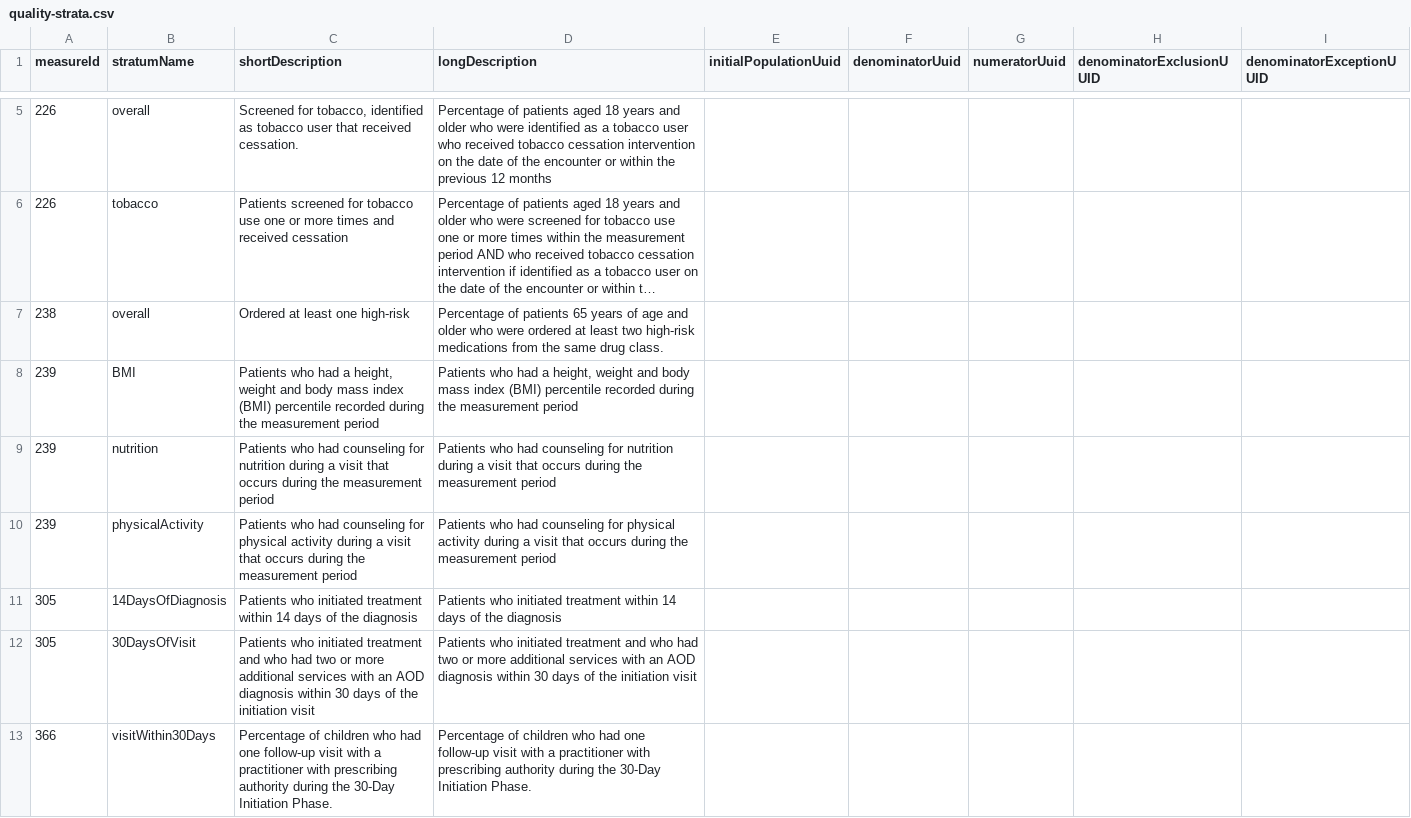
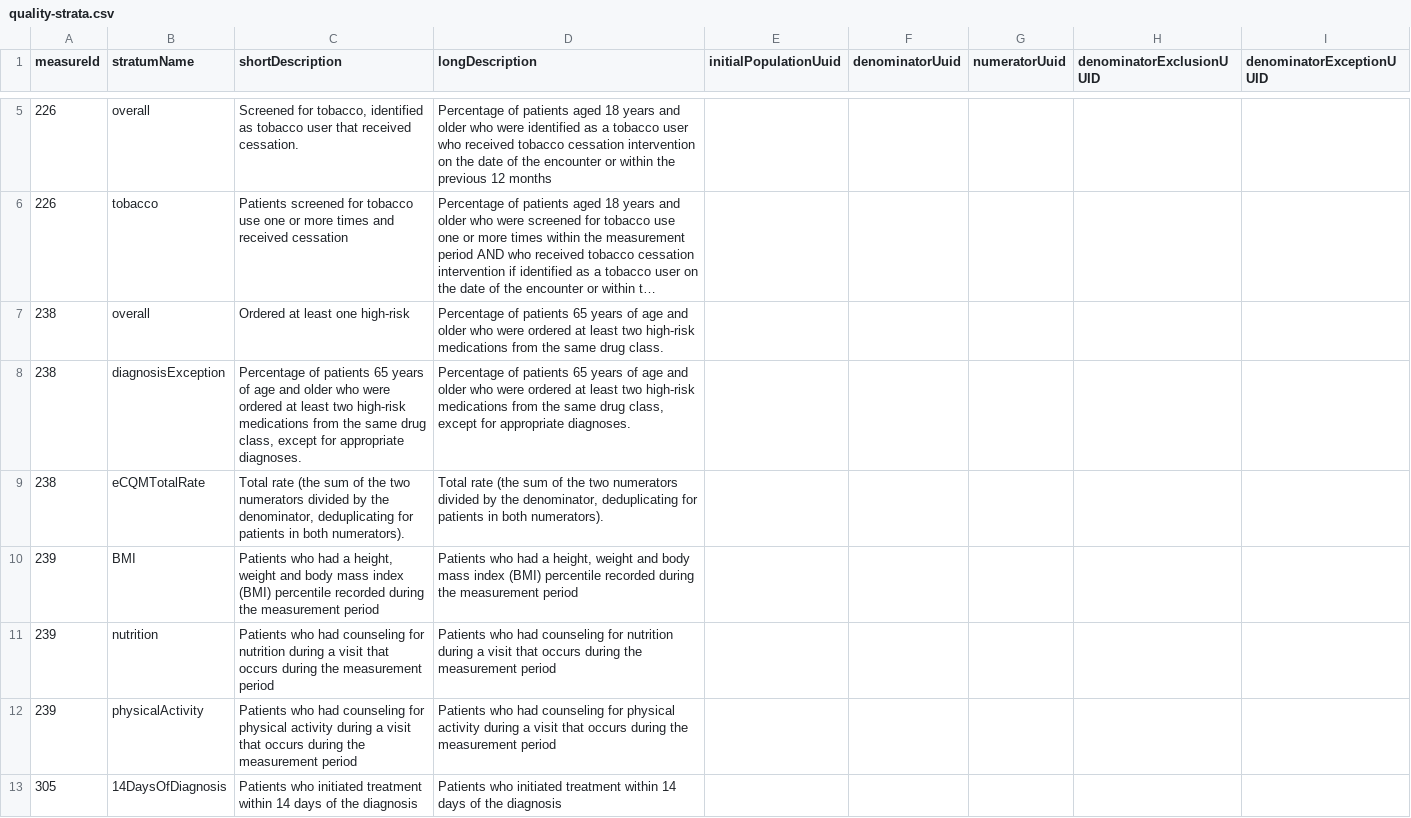
Before and after one commit to CMSgov/qpp-measures-data, a CSV file: util/measures/2022/quality-strata.csv, drawn as a sheet; only a part is shown, gaps mark what is left out; the shorter side is filled out with more unchanged rows; long unchanged cells end in …; the diff names each change by its address in the sheet, - before the commit and + after, or states it on an @@ line.

Commit message:
feat: QPPA-6385 update measure 238 strata descriptions

```diff
--- a/util/measures/2022/quality-strata.csv
+++ b/util/measures/2022/quality-strata.csv
+row 8: 238 | diagnosisException | Percentage of patients 65 years of age and older who were ordered at least two high-risk medications from the same drug class, except for appropriate diagnoses. | Percentage of patients 65 years of age and older who were ordered at least two high-risk medications from the same drug class, except for appropriate diagnoses.
+row 9: 238 | eCQMTotalRate | Total rate (the sum of the two numerators divided by the denominator, deduplicating for patients in both numerators). | Total rate (the sum of the two numerators divided by the denominator, deduplicating for patients in both numerators).
```
Also changed, not shown: 5 other files.
